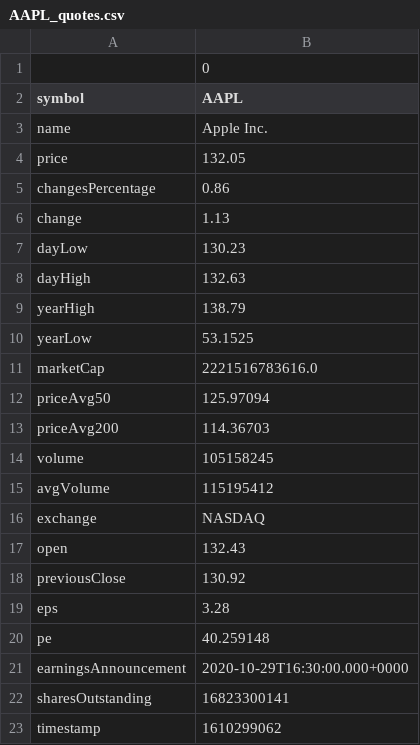
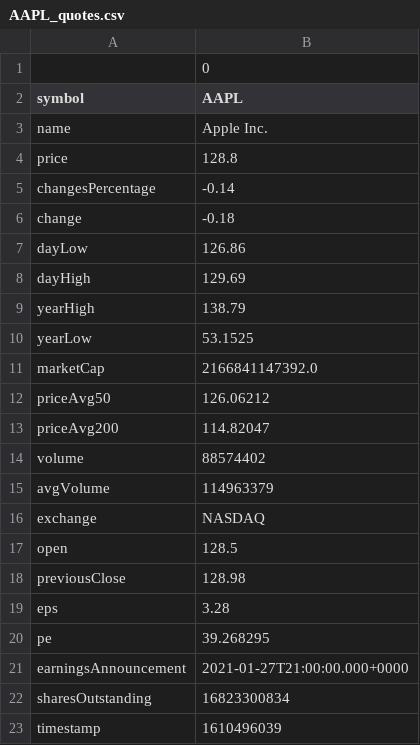
Before and after one commit to jacob-servidio/Final_Project, a CSV file: Test Data/AAPL_quotes.csv, drawn as a sheet.

```diff
--- a/Test Data/AAPL_quotes.csv
+++ b/Test Data/AAPL_quotes.csv
@@ -3,21 +3,21 @@ symbol,AAPL
 name,Apple Inc.
-price,132.05
-changesPercentage,0.86
-change,1.13
-dayLow,130.23
-dayHigh,132.63
+price,128.8
+changesPercentage,-0.14
+change,-0.18
+dayLow,126.86
+dayHigh,129.69
 yearHigh,138.79
 yearLow,53.1525
-marketCap,2221516783616.0
-priceAvg50,125.97094
-priceAvg200,114.36703
-volume,105158245
-avgVolume,115195412
+marketCap,2166841147392.0
+priceAvg50,126.06212
+priceAvg200,114.82047
+volume,88574402
+avgVolume,114963379
 exchange,NASDAQ
-open,132.43
-previousClose,130.92
+open,128.5
+previousClose,128.98
 eps,3.28
-pe,40.259148
-earningsAnnouncement,2020-10-29T16:30:00.000+0000
-sharesOutstanding,16823300141
-timestamp,1610299062
+pe,39.268295
+earningsAnnouncement,2021-01-27T21:00:00.000+0000
+sharesOutstanding,16823300834
+timestamp,1610496039
```
Also changed, not shown: Test Data/AAPL_dcf_annually.csv, Test Data/AAPL_dcf_quarterly.csv, 4 other files.
